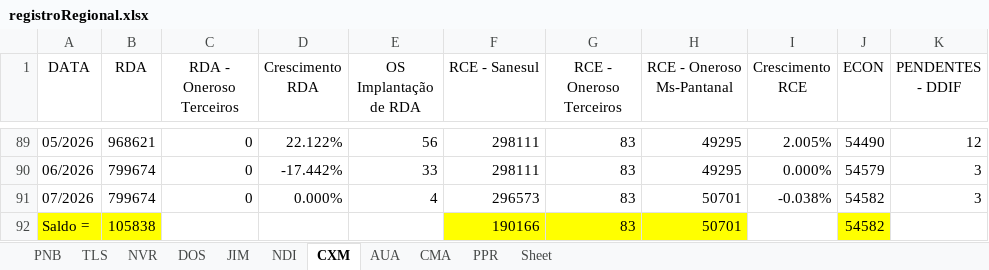
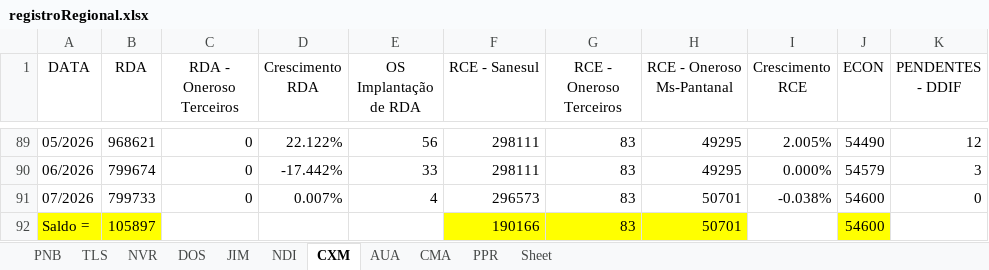
Before and after one commit to OtavioDayrots/Registro_Regional_MS, an Excel workbook: estado/registroRegional.xlsx, sheet CXM, drawn as a sheet; only a part is shown, gaps mark what is left out; values as stored, in another font and other column widths than the file's, no borders; charts and pictures not drawn; the diff names each change by its address in the sheet, - before the commit and + after, or states it on an @@ line.

```diff
--- a/estado/registroRegional.xlsx (sheet CXM)
+++ b/estado/registroRegional.xlsx (sheet CXM)
-B91 (RDA): 799674
+B91 (RDA): 799733
-D91 (Crescimento RDA): 0.000%
+D91 (Crescimento RDA): 0.007%
-J91:J92 (ECON): 54582
+J91:J92 (ECON): 54600
-K91 (PENDENTES - DDIF): 3
+K91 (PENDENTES - DDIF): 0
-B92 (RDA): 105838
+B92 (RDA): 105897
```
Also changed, not shown: sheet DOS, sheet TLS, sheet PNB, sheet NDI, sheet NVR, sheet JIM, 3 more sheets, regionais/registroDOS.xlsx, regionais/registroJIM.xlsx, 8 other files.
